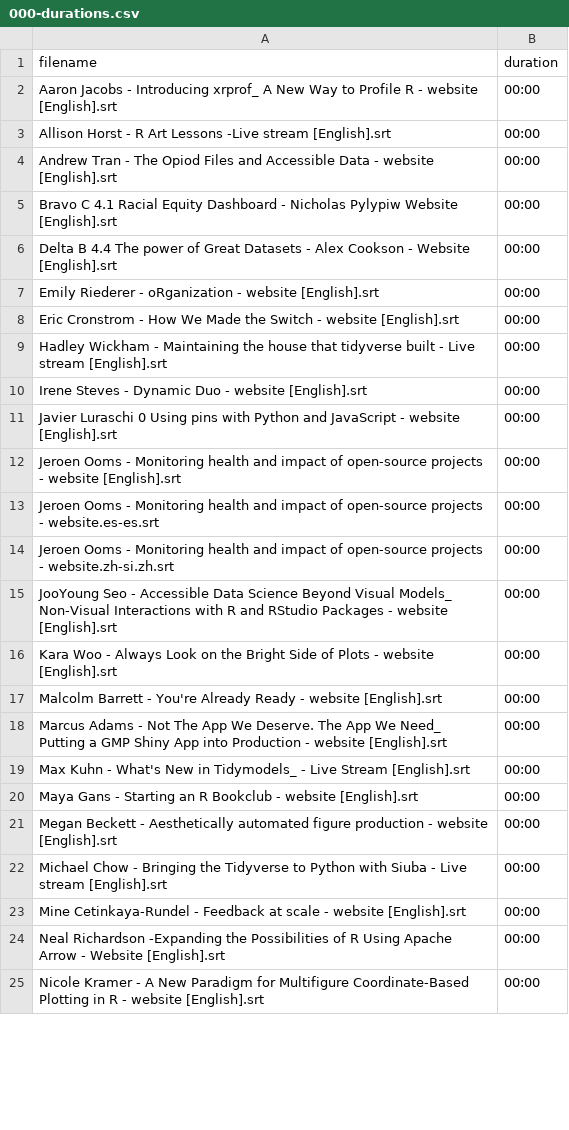
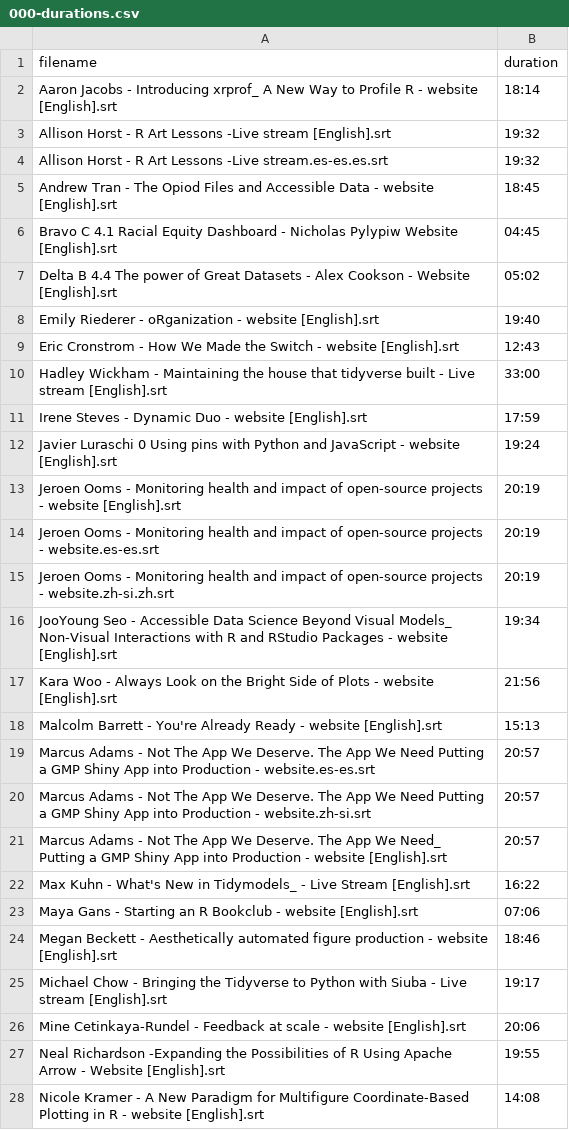
Before and after one commit to jcheng5/captions, a CSV file: data/000-durations.csv, drawn as a sheet; only a part is shown; the diff covers the shown part only.

```diff
--- a/data/000-durations.csv
+++ b/data/000-durations.csv
@@ -1,25 +1,28 @@
 filename,duration
-Aaron Jacobs - Introducing xrprof_ A New Way to Profile R - website [English].srt,00:00
-Allison Horst - R Art Lessons -Live stream [English].srt,00:00
-Andrew Tran - The Opiod Files and Accessible Data - website [English].srt,00:00
-Bravo C 4.1 Racial Equity Dashboard - Nicholas Pylypiw Website [English].srt,00:00
-Delta B 4.4 The power of Great Datasets - Alex Cookson - Website [English].srt,00:00
-Emily Riederer - oRganization - website [English].srt,00:00
-Eric Cronstrom - How We Made the Switch - website [English].srt,00:00
-Hadley Wickham - Maintaining the house that tidyverse built - Live stream [English].srt,00:00
-Irene Steves - Dynamic Duo - website [English].srt,00:00
-Javier Luraschi 0 Using pins with Python and JavaScript - website [English].srt,00:00
-Jeroen Ooms - Monitoring health and impact of open-source projects - website [English].srt,00:00
-Jeroen Ooms - Monitoring health and impact of open-source projects - website.es-es.srt,00:00
-Jeroen Ooms - Monitoring health and impact of open-source projects - website.zh-si.zh.srt,00:00
-JooYoung Seo - Accessible Data Science Beyond Visual Models_ Non-Visual Interactions with R and RStudio Packages - website [English].srt,00:00
-Kara Woo - Always Look on the Bright Side of Plots - website [English].srt,00:00
-Malcolm Barrett - You're Already Ready - website [English].srt,00:00
-Marcus Adams - Not The App We Deserve. The App We Need_ Putting a GMP Shiny App into Production - website [English].srt,00:00
-Max Kuhn - What's New in Tidymodels_ - Live Stream [English].srt,00:00
-Maya Gans - Starting an R Bookclub - website [English].srt,00:00
-Megan Beckett - Aesthetically automated figure production - website [English].srt,00:00
-Michael Chow - Bringing the Tidyverse to Python with Siuba - Live stream [English].srt,00:00
-Mine Cetinkaya-Rundel - Feedback at scale - website [English].srt,00:00
-Neal Richardson -Expanding the Possibilities of R Using Apache Arrow - Website [English].srt,00:00
-Nicole Kramer - A New Paradigm for Multifigure Coordinate-Based Plotting in R - website [English].srt,00:00
+Aaron Jacobs - Introducing xrprof_ A New Way to Profile R - website [English].srt,18:14
+Allison Horst - R Art Lessons -Live stream [English].srt,19:32
+Allison Horst - R Art Lessons -Live stream.es-es.es.srt,19:32
+Andrew Tran - The Opiod Files and Accessible Data - website [English].srt,18:45
+Bravo C 4.1 Racial Equity Dashboard - Nicholas Pylypiw Website [English].srt,04:45
+Delta B 4.4 The power of Great Datasets - Alex Cookson - Website [English].srt,05:02
+Emily Riederer - oRganization - website [English].srt,19:40
+Eric Cronstrom - How We Made the Switch - website [English].srt,12:43
+Hadley Wickham - Maintaining the house that tidyverse built - Live stream [English].srt,33:00
+Irene Steves - Dynamic Duo - website [English].srt,17:59
+Javier Luraschi 0 Using pins with Python and JavaScript - website [English].srt,19:24
+Jeroen Ooms - Monitoring health and impact of open-source projects - website [English].srt,20:19
+Jeroen Ooms - Monitoring health and impact of open-source projects - website.es-es.srt,20:19
+Jeroen Ooms - Monitoring health and impact of open-source projects - website.zh-si.zh.srt,20:19
+JooYoung Seo - Accessible Data Science Beyond Visual Models_ Non-Visual Interactions with R and RStudio Packages - website [English].srt,19:34
+Kara Woo - Always Look on the Bright Side of Plots - website [English].srt,21:56
+Malcolm Barrett - You're Already Ready - website [English].srt,15:13
+Marcus Adams - Not The App We Deserve. The App We Need Putting a GMP Shiny App into Production - website.es-es.srt,20:57
+Marcus Adams - Not The App We Deserve. The App We Need Putting a GMP Shiny App into Production - website.zh-si.srt,20:57
+Marcus Adams - Not The App We Deserve. The App We Need_ Putting a GMP Shiny App into Production - website [English].srt,20:57
+Max Kuhn - What's New in Tidymodels_ - Live Stream [English].srt,16:22
+Maya Gans - Starting an R Bookclub - website [English].srt,07:06
+Megan Beckett - Aesthetically automated figure production - website [English].srt,18:46
+Michael Chow - Bringing the Tidyverse to Python with Siuba - Live stream [English].srt,19:17
+Mine Cetinkaya-Rundel - Feedback at scale - website [English].srt,20:06
+Neal Richardson -Expanding the Possibilities of R Using Apache Arrow - Website [English].srt,19:55
+Nicole Kramer - A New Paradigm for Multifigure Coordinate-Based Plotting in R - website [English].srt,14:08
```
Also changed, not shown: 2 edited cells elsewhere in this file, 9 other files.
